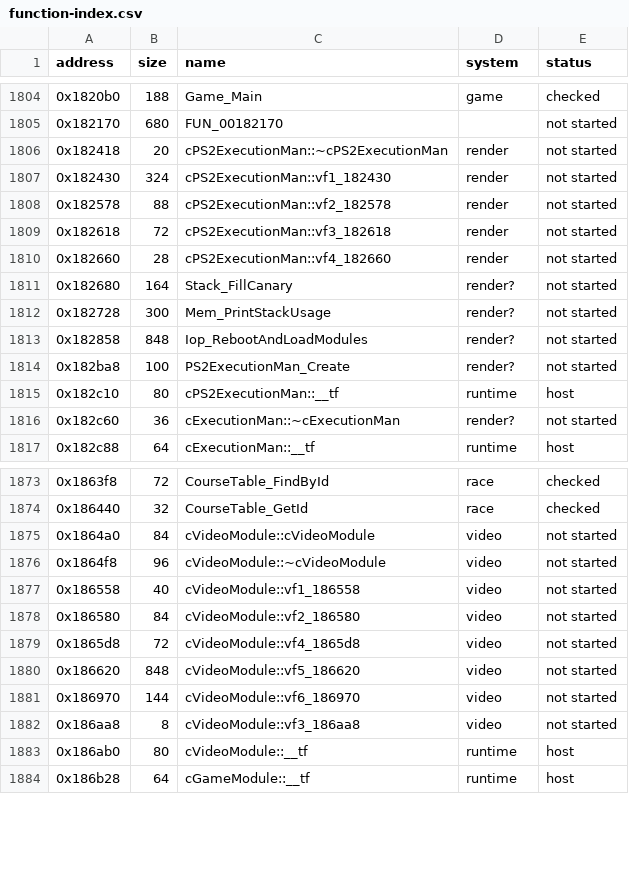
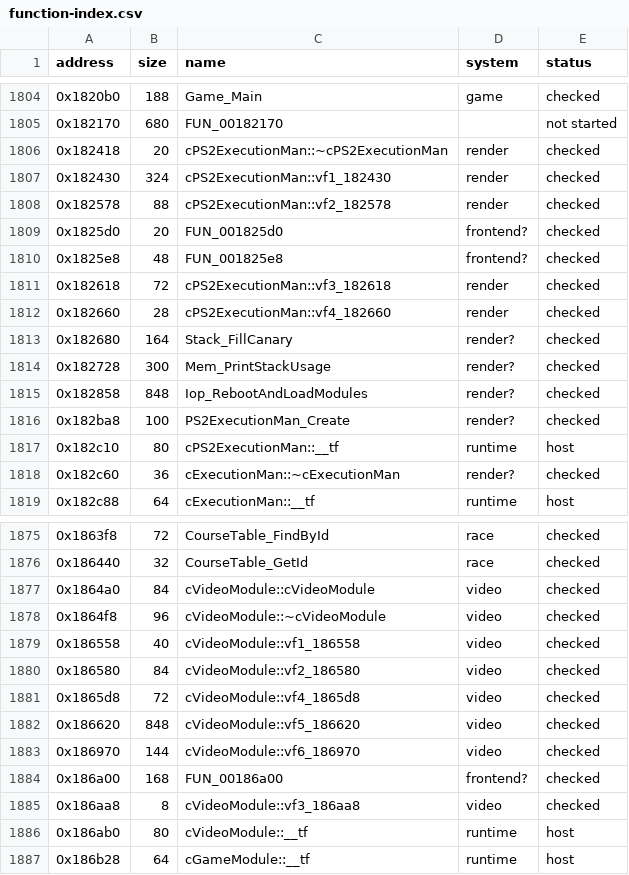
Before and after one commit to ed-slopper/SSX-TRICKY-RUST-REWRITE, a CSV file: tricky-rs/docs/function-index.csv, drawn as a sheet; only a part is shown, gaps mark what is left out; the diff covers the shown part only.

```diff
--- a/tricky-rs/docs/function-index.csv
+++ b/tricky-rs/docs/function-index.csv
@@ -1805,13 +1805,15 @@ address,size,name,system,status
 0x182170,680,FUN_00182170,,not started
-0x182418,20,cPS2ExecutionMan::~cPS2ExecutionMan,render,not started
-0x182430,324,cPS2ExecutionMan::vf1_182430,render,not started
-0x182578,88,cPS2ExecutionMan::vf2_182578,render,not started
-0x182618,72,cPS2ExecutionMan::vf3_182618,render,not started
-0x182660,28,cPS2ExecutionMan::vf4_182660,render,not started
-0x182680,164,Stack_FillCanary,render?,not started
-0x182728,300,Mem_PrintStackUsage,render?,not started
-0x182858,848,Iop_RebootAndLoadModules,render?,not started
-0x182ba8,100,PS2ExecutionMan_Create,render?,not started
+0x182418,20,cPS2ExecutionMan::~cPS2ExecutionMan,render,checked
+0x182430,324,cPS2ExecutionMan::vf1_182430,render,checked
+0x182578,88,cPS2ExecutionMan::vf2_182578,render,checked
+0x1825d0,20,FUN_001825d0,frontend?,checked
+0x1825e8,48,FUN_001825e8,frontend?,checked
+0x182618,72,cPS2ExecutionMan::vf3_182618,render,checked
+0x182660,28,cPS2ExecutionMan::vf4_182660,render,checked
+0x182680,164,Stack_FillCanary,render?,checked
+0x182728,300,Mem_PrintStackUsage,render?,checked
+0x182858,848,Iop_RebootAndLoadModules,render?,checked
+0x182ba8,100,PS2ExecutionMan_Create,render?,checked
 0x182c10,80,cPS2ExecutionMan::__tf,runtime,host
-0x182c60,36,cExecutionMan::~cExecutionMan,render?,not started
+0x182c60,36,cExecutionMan::~cExecutionMan,render?,checked
 0x182c88,64,cExecutionMan::__tf,runtime,host
@@ -1874,10 +1876,11 @@ address,size,name,system,status
 0x186440,32,CourseTable_GetId,race,checked
-0x1864a0,84,cVideoModule::cVideoModule,video,not started
-0x1864f8,96,cVideoModule::~cVideoModule,video,not started
-0x186558,40,cVideoModule::vf1_186558,video,not started
-0x186580,84,cVideoModule::vf2_186580,video,not started
-0x1865d8,72,cVideoModule::vf4_1865d8,video,not started
-0x186620,848,cVideoModule::vf5_186620,video,not started
-0x186970,144,cVideoModule::vf6_186970,video,not started
-0x186aa8,8,cVideoModule::vf3_186aa8,video,not started
+0x1864a0,84,cVideoModule::cVideoModule,video,checked
+0x1864f8,96,cVideoModule::~cVideoModule,video,checked
+0x186558,40,cVideoModule::vf1_186558,video,checked
+0x186580,84,cVideoModule::vf2_186580,video,checked
+0x1865d8,72,cVideoModule::vf4_1865d8,video,checked
+0x186620,848,cVideoModule::vf5_186620,video,checked
+0x186970,144,cVideoModule::vf6_186970,video,checked
+0x186a00,168,FUN_00186a00,frontend?,checked
+0x186aa8,8,cVideoModule::vf3_186aa8,video,checked
 0x186ab0,80,cVideoModule::__tf,runtime,host
```
Also changed, not shown: 7 edited cells elsewhere in this file, 5 other files.
